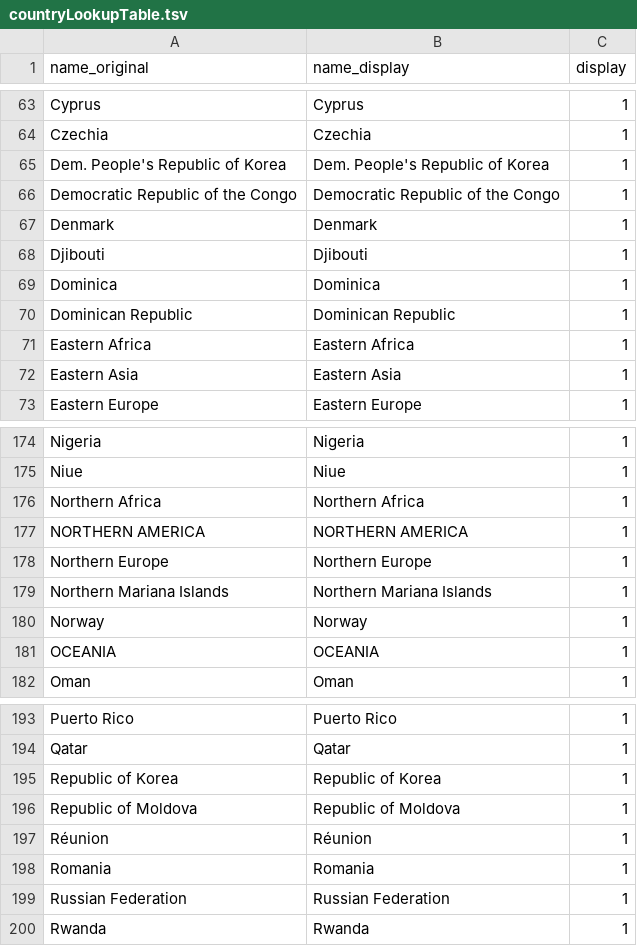
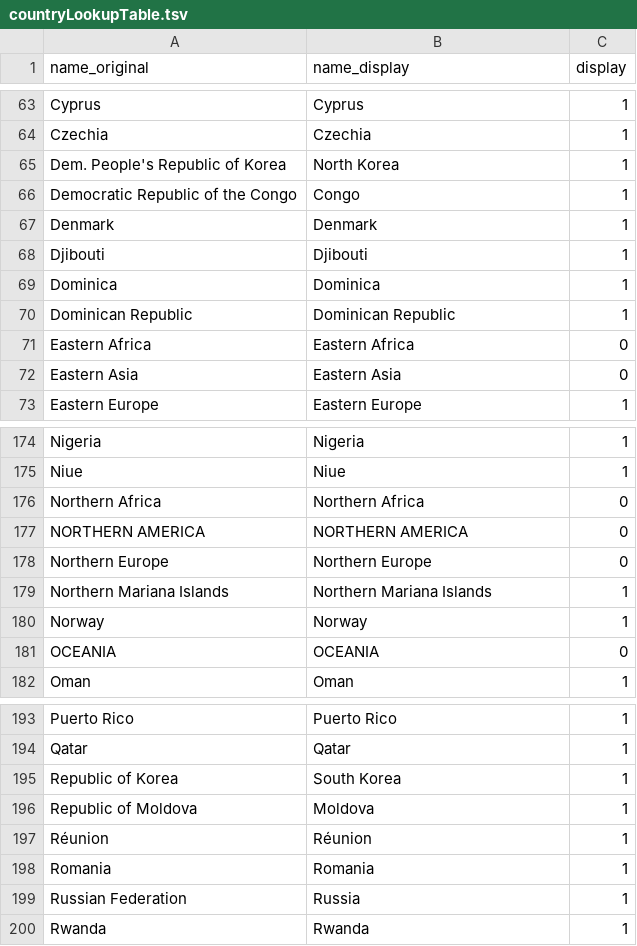
Before and after one commit to diroru/processing_demos, a TSV file: FlowremIpsumDataMerge/data/countryLookupTable.tsv, drawn as a sheet; only a part is shown, gaps mark what is left out; the diff covers the shown part only.

Commit message:
changed displayed Country Names, switched regions to not being displayed

```diff
--- a/FlowremIpsumDataMerge/data/countryLookupTable.tsv
+++ b/FlowremIpsumDataMerge/data/countryLookupTable.tsv
@@ -64,4 +64,4 @@ Cyprus	Cyprus	1
 Czechia	Czechia	1
-Dem. People's Republic of Korea	Dem. People's Republic of Korea	1
-Democratic Republic of the Congo	Democratic Republic of the Congo	1
+Dem. People's Republic of Korea	North Korea	1
+Democratic Republic of the Congo	Congo	1
 Denmark	Denmark	1
@@ -70,4 +70,4 @@ Dominica	Dominica	1
 Dominican Republic	Dominican Republic	1
-Eastern Africa	Eastern Africa	1
-Eastern Asia	Eastern Asia	1
+Eastern Africa	Eastern Africa	0
+Eastern Asia	Eastern Asia	0
 Eastern Europe	Eastern Europe	1
@@ -175,8 +175,8 @@ Nigeria	Nigeria	1
 Niue	Niue	1
-Northern Africa	Northern Africa	1
-NORTHERN AMERICA	NORTHERN AMERICA	1
-Northern Europe	Northern Europe	1
+Northern Africa	Northern Africa	0
+NORTHERN AMERICA	NORTHERN AMERICA	0
+Northern Europe	Northern Europe	0
 Northern Mariana Islands	Northern Mariana Islands	1
 Norway	Norway	1
-OCEANIA	OCEANIA	1
+OCEANIA	OCEANIA	0
 Oman	Oman	1
@@ -194,7 +194,7 @@ Puerto Rico	Puerto Rico	1
 Qatar	Qatar	1
-Republic of Korea	Republic of Korea	1
-Republic of Moldova	Republic of Moldova	1
+Republic of Korea	South Korea	1
+Republic of Moldova	Moldova	1
 Réunion	Réunion	1
 Romania	Romania	1
-Russian Federation	Russian Federation	1
+Russian Federation	Russia	1
 Rwanda	Rwanda	1
```
Also changed, not shown: 39 edited cells elsewhere in this file.
